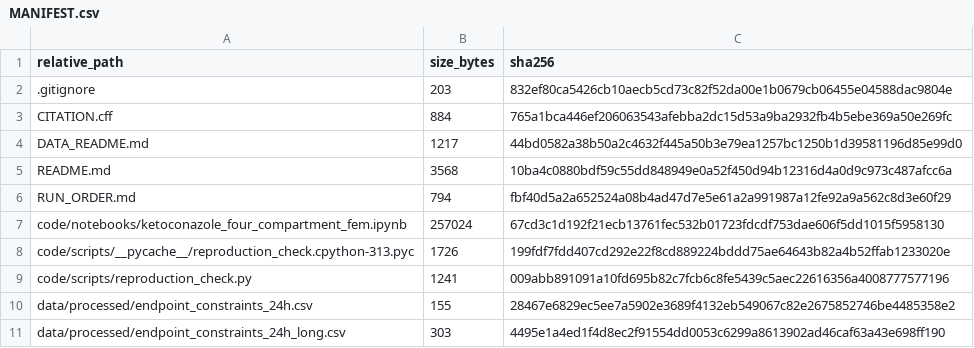
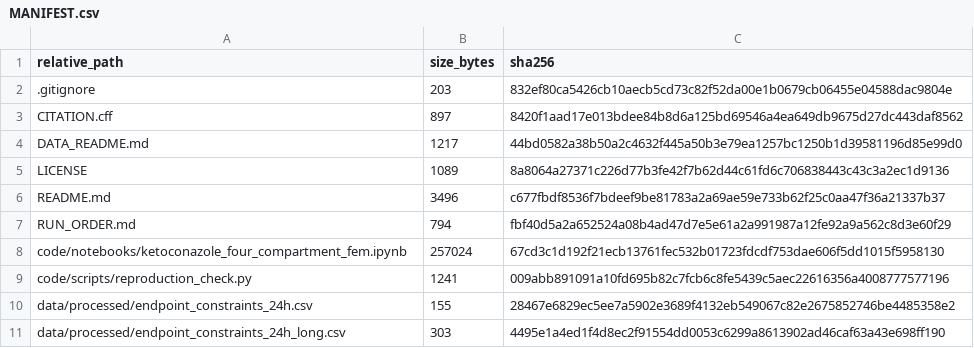
Before and after one commit to mahdi-arabinour/ketoconazole-skin-transport-fem, a CSV file: MANIFEST.csv, drawn as a sheet; only a part is shown.

Commit message:
Finalize manifest and citation metadata for v1.0.0

```diff
--- a/MANIFEST.csv
+++ b/MANIFEST.csv
@@ -2,8 +2,8 @@ relative_path,size_bytes,sha256
 .gitignore,203,832ef80ca5426cb10aecb5cd73c82f52da00e1b0679cb06455e04588dac9804e
-CITATION.cff,884,765a1bca446ef206063543afebba2dc15d53a9ba2932fb4b5ebe369a50e269fc
+CITATION.cff,897,8420f1aad17e013bdee84b8d6a125bd69546a4ea649db9675d27dc443daf8562
 DATA_README.md,1217,44bd0582a38b50a2c4632f445a50b3e79ea1257bc1250b1d39581196d85e99d0
-README.md,3568,10ba4c0880bdf59c55dd848949e0a52f450d94b12316d4a0d9c973c487afcc6a
+LICENSE,1089,8a8064a27371c226d77b3fe42f7b62d44c61fd6c706838443c43c3a2ec1d9136
+README.md,3496,c677fbdf8536f7bdeef9be81783a2a69ae59e733b62f25c0aa47f36a21337b37
 RUN_ORDER.md,794,fbf40d5a2a652524a08b4ad47d7e5e61a2a991987a12fe92a9a562c8d3e60f29
 code/notebooks/ketoconazole_four_compartment_fem.ipynb,257024,67cd3c1d192f21ecb13761fec532b01723fdcdf753dae606f5dd1015f5958130
-code/scripts/__pycache__/reproduction_check.cpython-313.pyc,1726,199fdf7fdd407cd292e22f8cd889224bddd75ae64643b82a4b52ffab1233020e
 code/scripts/reproduction_check.py,1241,009abb891091a10fd695b82c7fcb6c8fe5439c5aec22616356a4008777577196
```
Also changed, not shown: 1 other file.
